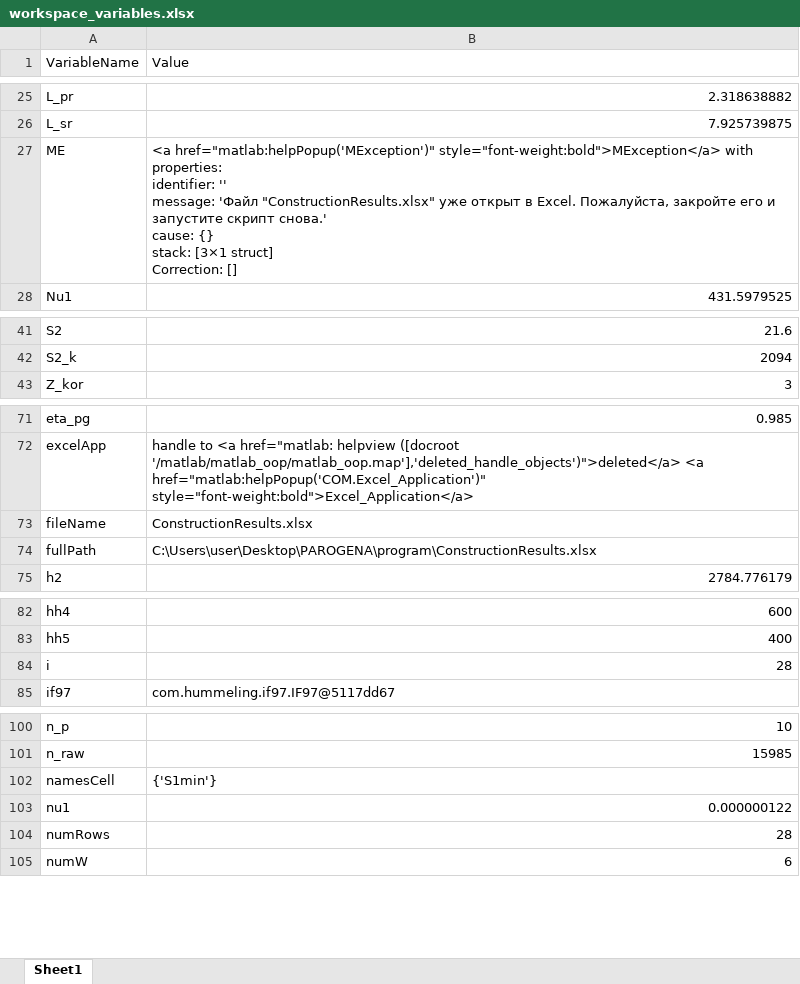
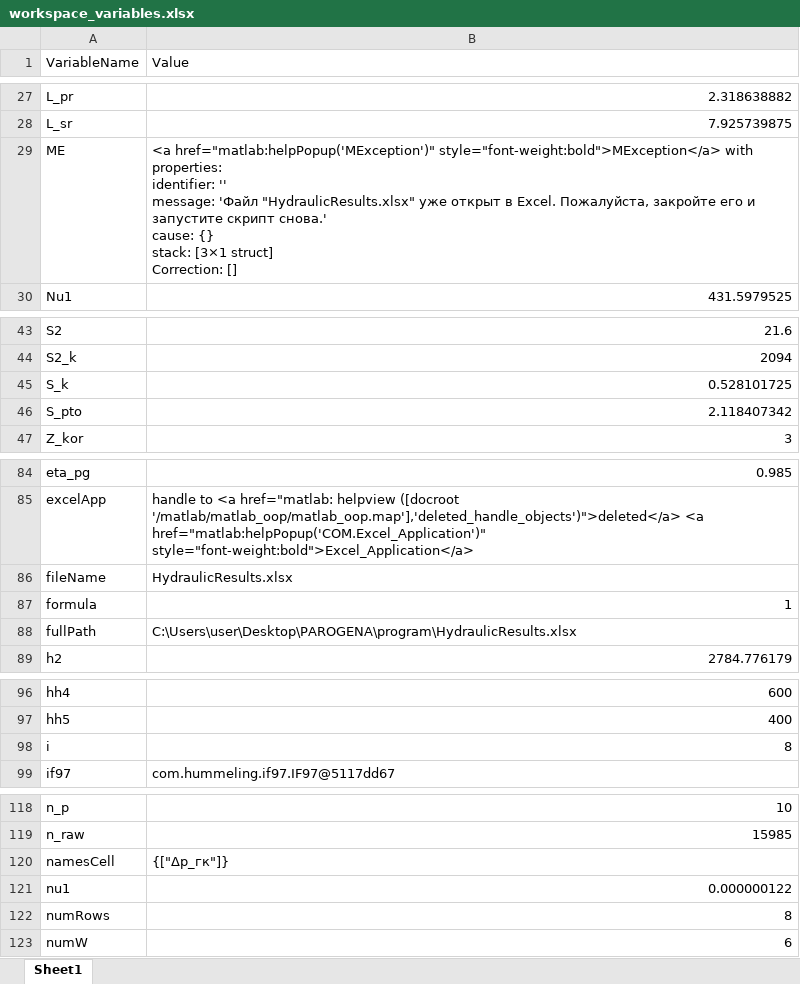
Before and after one commit to fastmarlin/PAROGENA, an Excel workbook: program/workspace_variables.xlsx, sheet Sheet1, drawn as a sheet; only a part is shown, gaps mark what is left out; values as stored, in another font and other column widths than the file's, no borders; addresses are those after the commit; the diff covers the shown part only; the diff names each change by its address in the sheet, - before the commit and + after, or states it on an @@ line.

```diff
--- a/program/workspace_variables.xlsx (sheet Sheet1)
+++ b/program/workspace_variables.xlsx (sheet Sheet1)
-B29 (Value): …message: 'Файл "ConstructionResults.xlsx" уже открыт…
+B29 (Value): …message: 'Файл "HydraulicResults.xlsx" уже открыт…
+row 45: S_k | 0.528101725
+row 46: S_pto | 2.118407342
-B86 (Value): ConstructionResults.xlsx
+B86 (Value): HydraulicResults.xlsx
+row 87: formula | 1
-B88 (Value): C:\Users\user\Desktop\PAROGENA\program\ConstructionResults.xlsx
+B88 (Value): C:\Users\user\Desktop\PAROGENA\program\HydraulicResults.xlsx
-B98 (Value): 28
+B98 (Value): 8
-B120 (Value): {'S1min'}
+B120 (Value): {["Δp_гк"]}
-B122 (Value): 28
+B122 (Value): 8
```
Also changed, not shown: 22 added rows and 10 edited cells elsewhere in this sheet, program/ConstructionResults.xlsx, program/HydraulicResults.xlsx, 4 other files.
